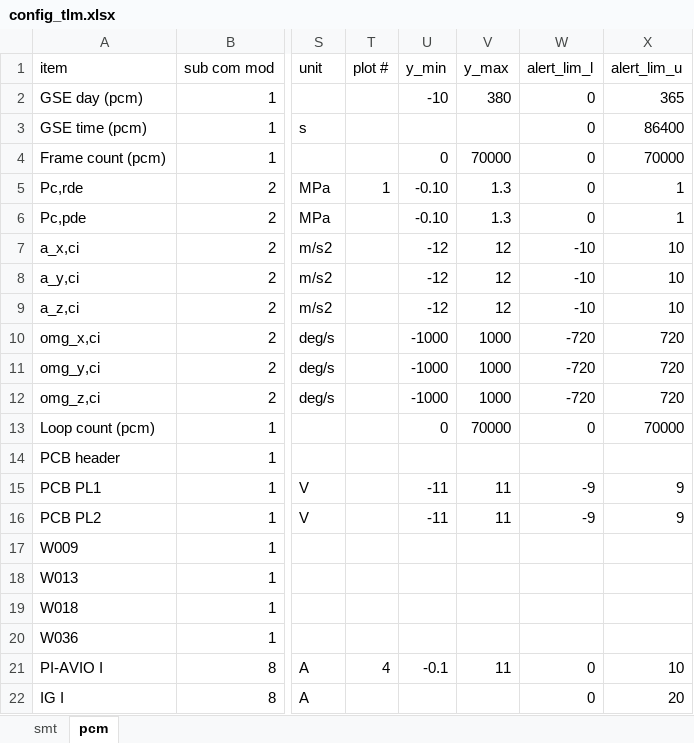
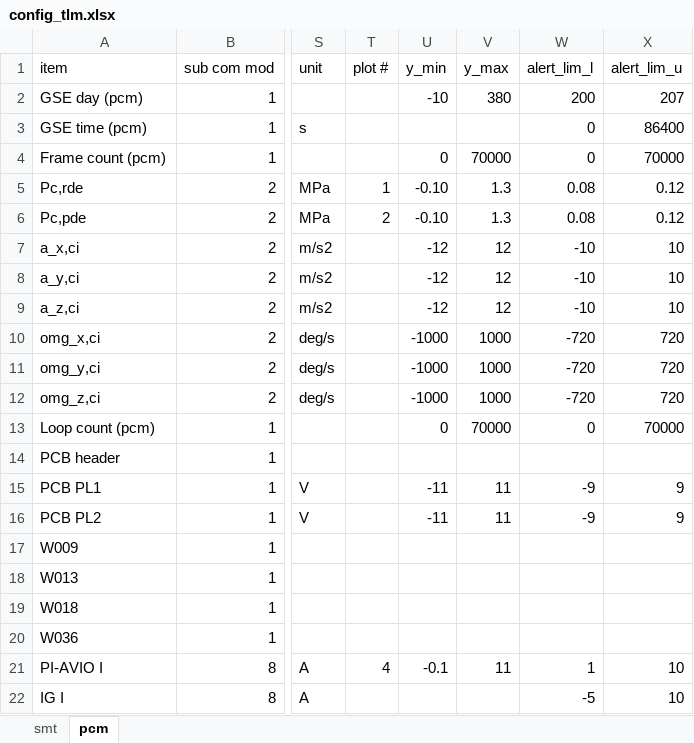
Before and after one commit to akirakawasaki/DES-QL, an Excel workbook: config_tlm.xlsx, sheet pcm, drawn as a sheet; only a part is shown, gaps mark what is left out; values as stored, in another font and other column widths than the file's, no borders; the diff names each change by its address in the sheet, - before the commit and + after, or states it on an @@ line.

```diff
--- a/config_tlm.xlsx (sheet pcm)
+++ b/config_tlm.xlsx (sheet pcm)
-W2 (alert_lim_l): 0
+W2 (alert_lim_l): 200
-X2 (alert_lim_u): 365
+X2 (alert_lim_u): 207
-W5:W6 (alert_lim_l): 0
+W5:W6 (alert_lim_l): 0.08
-X5:X6 (alert_lim_u): 1
+X5:X6 (alert_lim_u): 0.12
-T6 (plot #): (empty)
+T6 (plot #): 2
-W21 (alert_lim_l): 0
+W21 (alert_lim_l): 1
-W22 (alert_lim_l): 0
+W22 (alert_lim_l): -5
-X22 (alert_lim_u): 20
+X22 (alert_lim_u): 10
```
Also changed, not shown: sheet smt.
